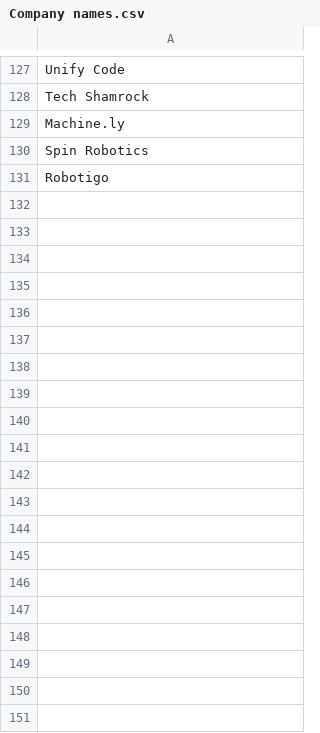
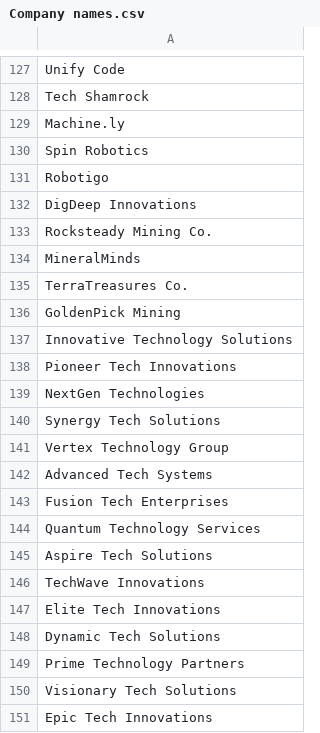
Before and after one commit to qatester-ubidy/PERM-Validation-Agency, a CSV file: Files/Company names.csv, drawn as a sheet; only a part is shown, gaps mark what is left out; the diff covers the shown part only.

```diff
--- a/Files/Company names.csv
+++ b/Files/Company names.csv
@@ -131 +131,21 @@ Spin Robotics
 Robotigo
+DigDeep Innovations
+Rocksteady Mining Co.
+MineralMinds
+TerraTreasures Co.
+GoldenPick Mining
+Innovative Technology Solutions
+Pioneer Tech Innovations
+NextGen Technologies
+Synergy Tech Solutions
+Vertex Technology Group
+Advanced Tech Systems
+Fusion Tech Enterprises
+Quantum Technology Services
+Aspire Tech Solutions
+TechWave Innovations
+Elite Tech Innovations
+Dynamic Tech Solutions
+Prime Technology Partners
+Visionary Tech Solutions
+Epic Tech Innovations
```
Also changed, not shown: 25 added rows elsewhere in this file, Files/First names.csv, 1 other file.
